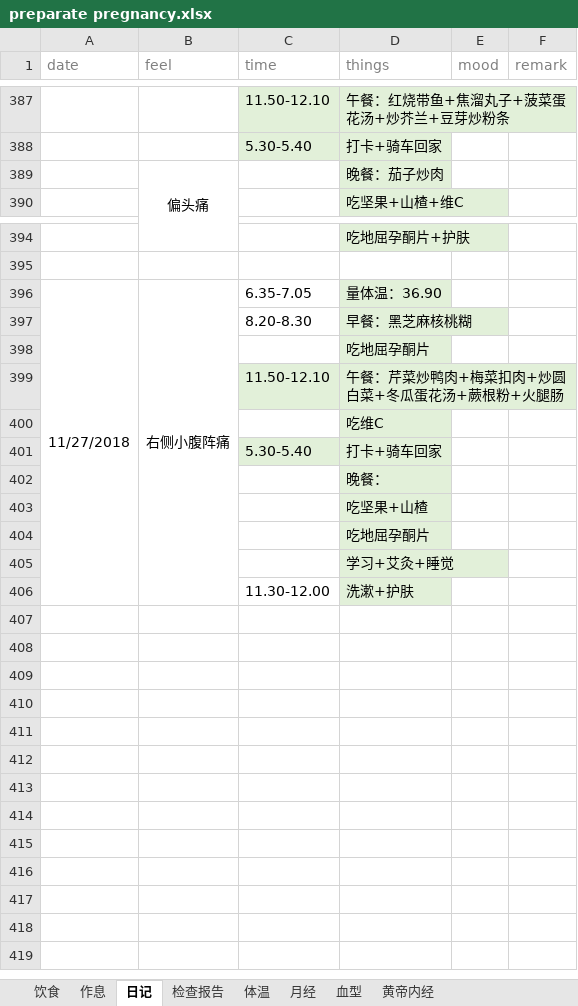
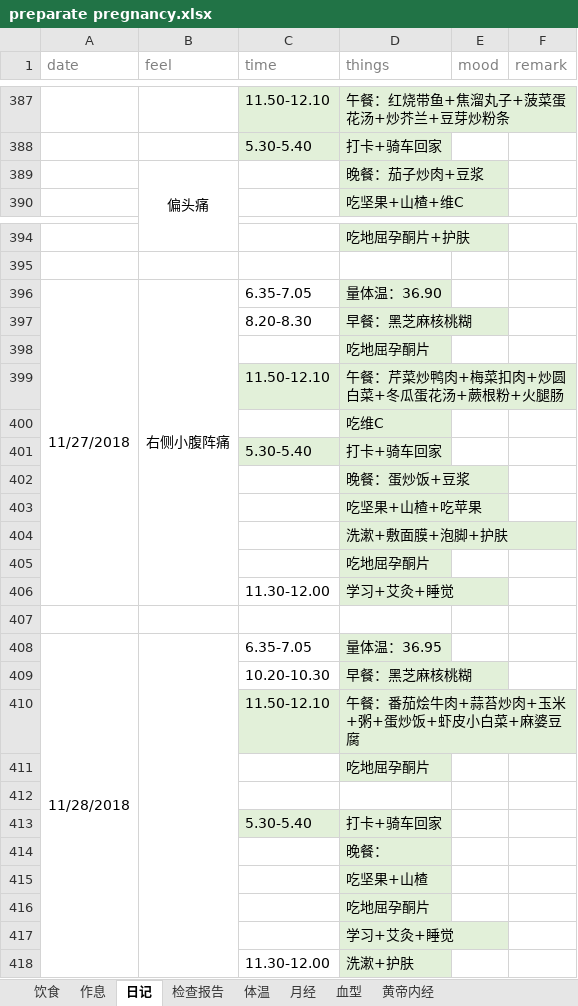
Before and after one commit to ivytry/blog, an Excel workbook: preparate pregnancy.xlsx, sheet 日记, drawn as a sheet; only a part is shown, gaps mark what is left out; values as stored, in another font and other column widths than the file's, no borders; removed rows and columns are numbered as before the commit, all else as after; the diff names each change by its address in the sheet, - before the commit and + after, or states it on an @@ line.

Commit message:
'11.23'
Signed-off-by: Ivy <526560484@qq.com>

```diff
--- a/preparate pregnancy.xlsx (sheet 日记)
+++ b/preparate pregnancy.xlsx (sheet 日记)
-D389 (things): 晚餐：茄子炒肉
+D389 (things): 晚餐：茄子炒肉+豆浆
-A396:A406 merged
+A396:A406 merged
-B396:B406 merged
+B396:B406 merged
+row 401:  |  | 5.30-5.40 | 打卡+骑车回家
+row 402:  |  |  | 晚餐：蛋炒饭+豆浆
+row 403:  |  |  | 吃坚果+山楂+吃苹果
+row 404:  |  |  | 洗漱+敷面膜+泡脚+护肤
+row 405:  |  |  | 吃地屈孕酮片
+row 406:  |  | 11.30-12.00 | 学习+艾灸+睡觉
+row 407: (empty)
+row 408: 11/28/2018 |  | 6.35-7.05 | 量体温：36.95
+row 409:  |  | 10.20-10.30 | 早餐：黑芝麻核桃糊
+row 410:  |  | 11.50-12.10 | 午餐：番茄烩牛肉+蒜苔炒肉+玉米+粥+蛋炒饭+虾皮小白菜+麻婆豆腐
+row 411:  |  |  | 吃地屈孕酮片
+row 412: (empty)
```
Also changed, not shown: sheet 体温.
